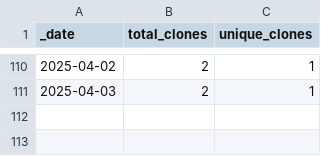
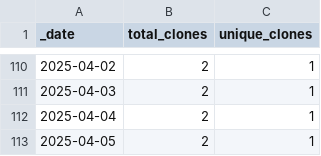
Before and after one commit to korbinib/NMRLipids.github.io, a CSV file: traffic/clones.csv, drawn as a sheet; only a part is shown, gaps mark what is left out; the diff names each change by its address in the sheet, - before the commit and + after, or states it on an @@ line.

Commit message:
GitHub traffic

```diff
--- a/traffic/clones.csv
+++ b/traffic/clones.csv
+row 112: 2025-04-04 | 2 | 1
+row 113: 2025-04-05 | 2 | 1
```
Also changed, not shown: traffic/views.csv, 1 other file.
